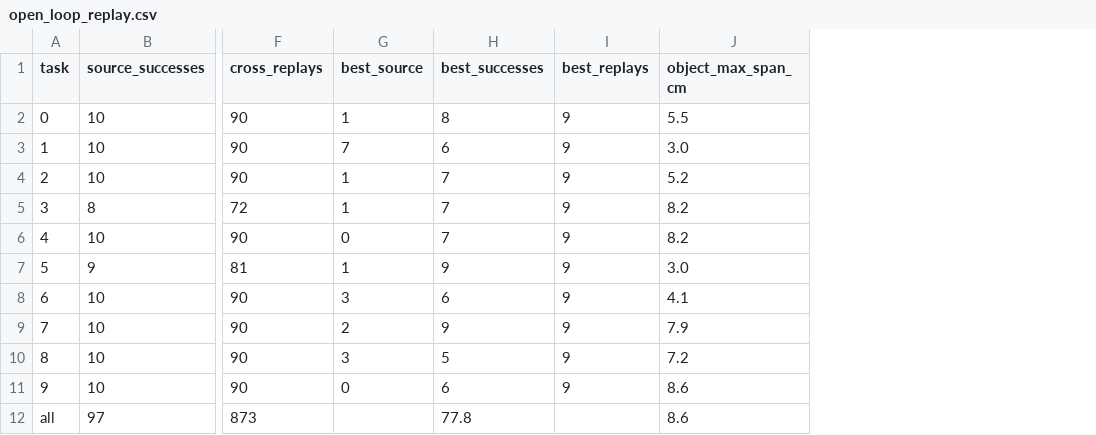
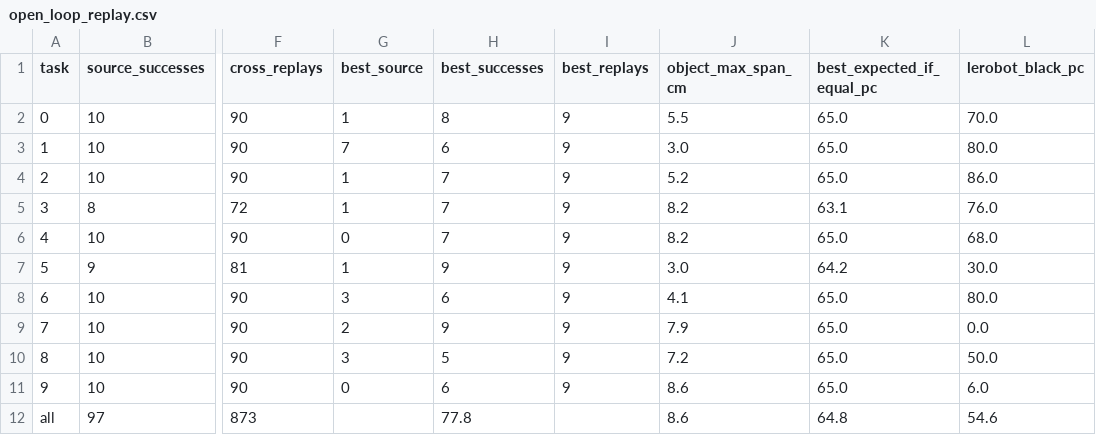
Before and after one commit to chaoshengsc/libero-camera-ablation, a CSV file: results/open_loop_replay.csv, drawn as a sheet; only a part is shown, gaps mark what is left out; the diff names each change by its address in the sheet, - before the commit and + after, or states it on an @@ line.

Commit message:
Correct the open-loop replay reading: selection bias and per-task mismatch

```diff
--- a/results/open_loop_replay.csv
+++ b/results/open_loop_replay.csv
+column K (best_expected_if_equal_pc), rows 2-12: 65.0 | 65.0 | 65.0 | 63.1 | 65.0 | 64.2 | 65.0 | 65.0 | 65.0 | 65.0 | 64.8
+column L (lerobot_black_pc), rows 2-12: 70.0 | 80.0 | 86.0 | 76.0 | 68.0 | 30.0 | 80.0 | 0.0 | 50.0 | 6.0 | 54.6
```
Also changed, not shown: 8 other files.
